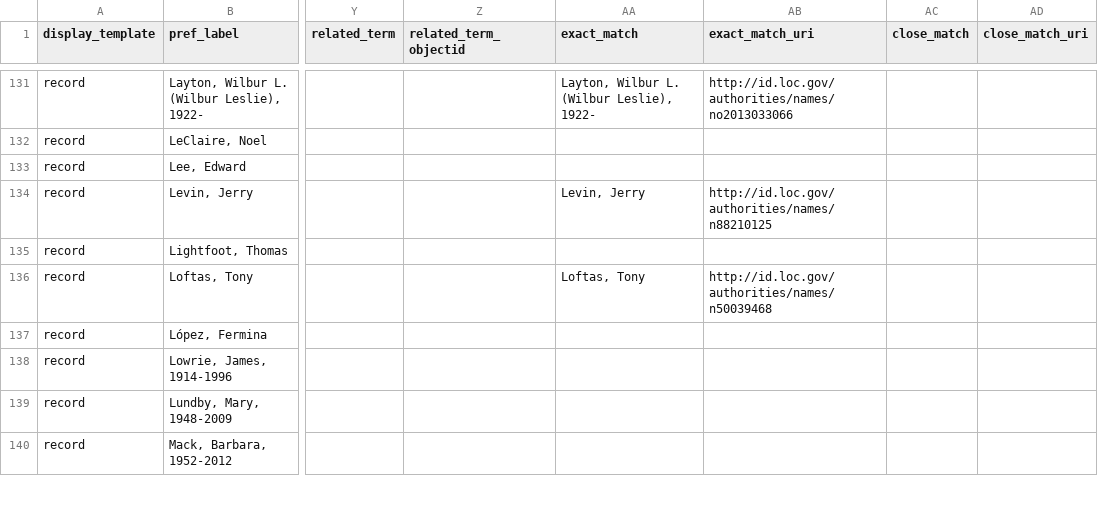
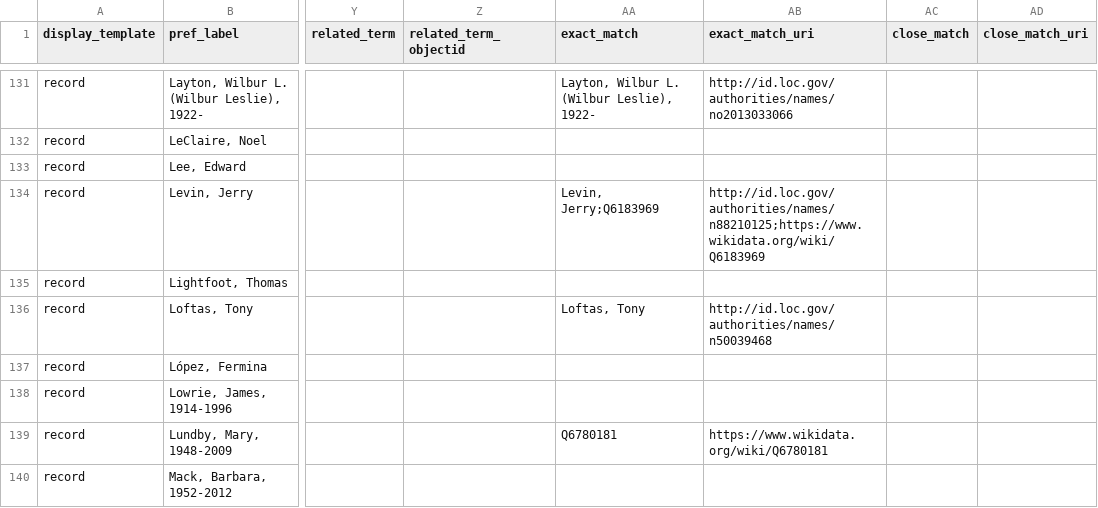
Before and after one commit to isu-digital/isu-thesaurus, a CSV file: _data/isu-vocab-cb-csv.csv, drawn as a sheet; only a part is shown, gaps mark what is left out; the diff covers the shown part only; the diff names each change by its address in the sheet, - before the commit and + after, or states it on an @@ line.

Commit message:
Update isu-vocab-cb-csv.csv
Added Wikidata item numbers to 58 records and ORCID to 1 record

```diff
--- a/_data/isu-vocab-cb-csv.csv
+++ b/_data/isu-vocab-cb-csv.csv
-AA134 (exact_match): Levin, Jerry
+AA134 (exact_match): Levin, Jerry;Q6183969
-AB134 (exact_match_uri): http://id.loc.gov/authorities/names/n88210125
+AB134 (exact_match_uri): http://id.loc.gov/authorities/names/n88210125;https://www.wikidata.org/wiki/Q6183969
-AA139 (exact_match): (empty)
+AA139 (exact_match): Q6780181
-AB139 (exact_match_uri): (empty)
+AB139 (exact_match_uri): https://www.wikidata.org/wiki/Q6780181
```
Also changed, not shown: 112 edited cells elsewhere in this file.
